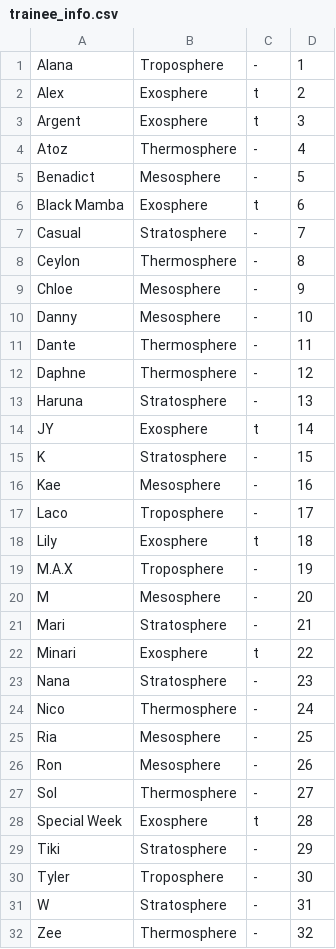
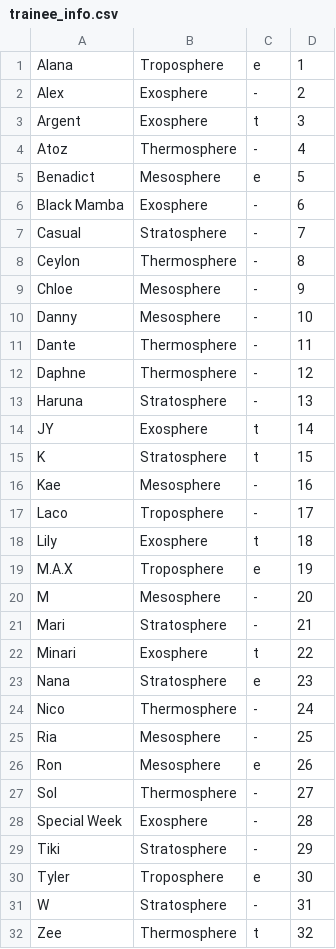
Before and after one commit to MyWorldShow/ranker, a CSV file: trainee_info.csv, drawn as a sheet.

Commit message:
Update trainee_info.csv

```diff
--- a/trainee_info.csv
+++ b/trainee_info.csv
@@ -1,7 +1,7 @@
-"Alana","Troposphere","-","1"
-"Alex","Exosphere","t","2"
+"Alana","Troposphere","e","1"
+"Alex","Exosphere","-","2"
 "Argent","Exosphere","t","3"
 "Atoz","Thermosphere","-","4"
-"Benadict","Mesosphere","-","5"
-"Black Mamba","Exosphere","t","6"
+"Benadict","Mesosphere","e","5"
+"Black Mamba","Exosphere","-","6"
 "Casual","Stratosphere","-","7"
@@ -14,3 +14,3 @@
 "JY","Exosphere","t","14"
-"K","Stratosphere","-","15"
+"K","Stratosphere","t","15"
 "Kae","Mesosphere","-","16"
@@ -18,3 +18,3 @@
 "Lily","Exosphere","t","18"
-"M.A.X","Troposphere","-","19"
+"M.A.X","Troposphere","e","19"
 "M","Mesosphere","-","20"
@@ -22,11 +22,11 @@
 "Minari","Exosphere","t","22"
-"Nana","Stratosphere","-","23"
+"Nana","Stratosphere","e","23"
 "Nico","Thermosphere","-","24"
 "Ria","Mesosphere","-","25"
-"Ron","Mesosphere","-","26"
+"Ron","Mesosphere","e","26"
 "Sol","Thermosphere","-","27"
-"Special Week","Exosphere","t","28"
+"Special Week","Exosphere","-","28"
 "Tiki","Stratosphere","-","29"
-"Tyler","Troposphere","-","30"
+"Tyler","Troposphere","e","30"
 "W","Stratosphere","-","31"
-"Zee","Thermosphere","-","32"
+"Zee","Thermosphere","t","32"
```
